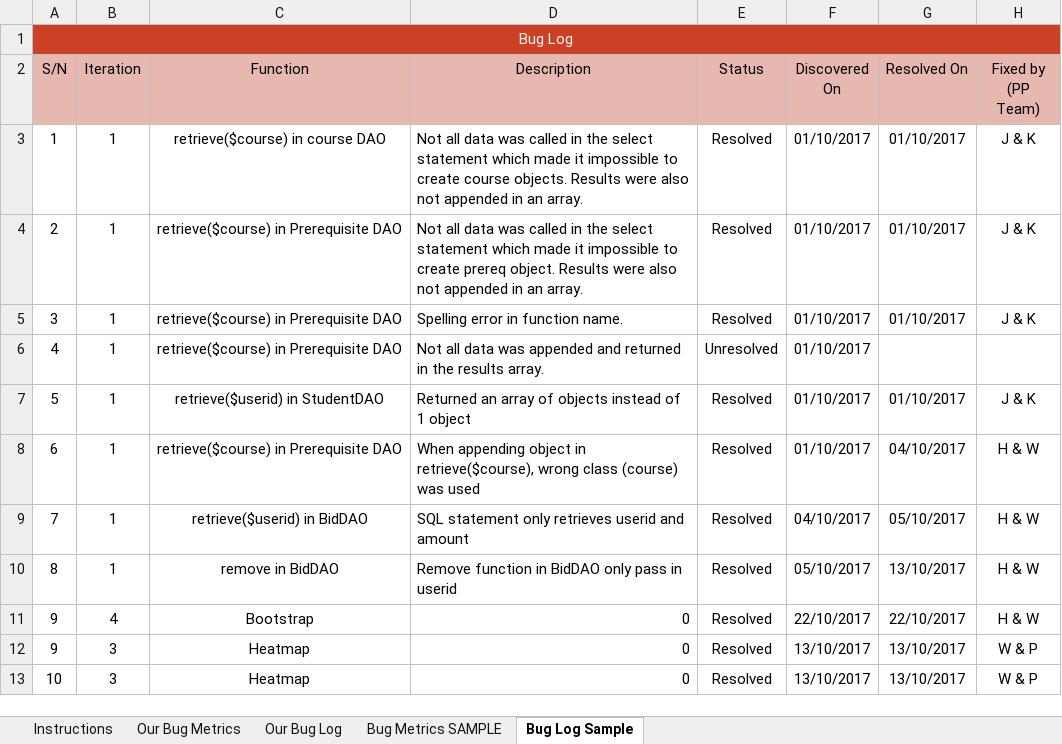
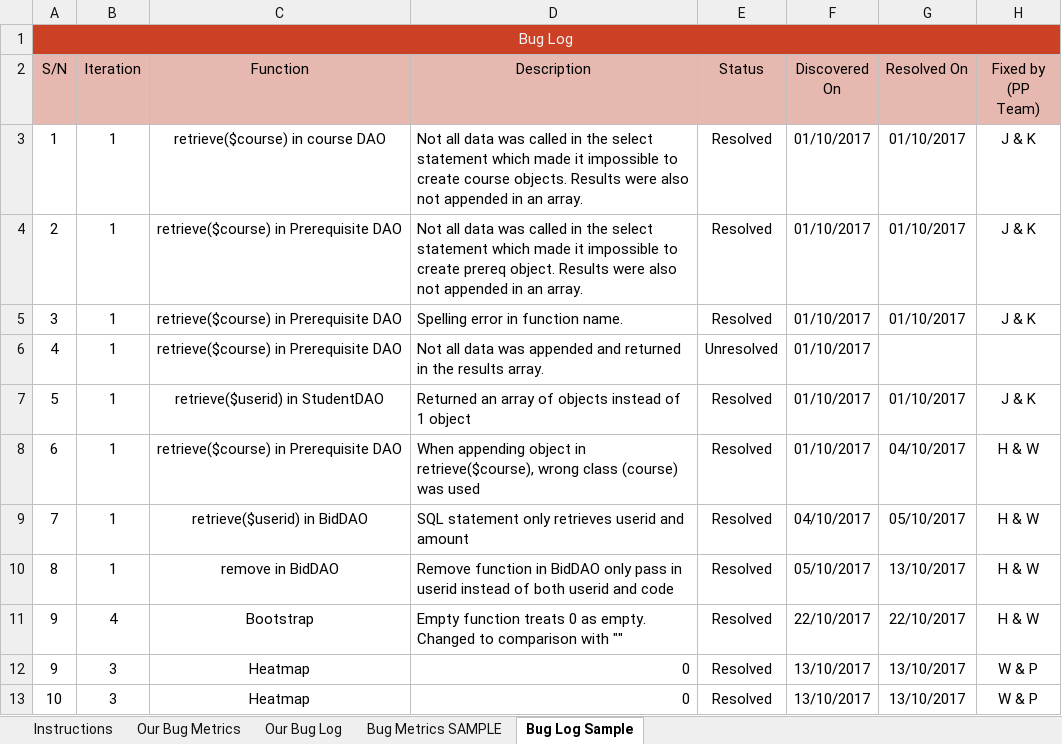
Before and after one commit to one-ice/IS212-Software-Project-Management, an Excel workbook: metrics/Bm.xlsx, sheet Bug Log Sample, drawn as a sheet; only a part is shown; values as stored, in another font and other column widths than the file's, no borders; conditional formats not drawn; the diff names each change by its address in the sheet, - before the commit and + after, or states it on an @@ line.

```diff
--- a/metrics/Bm.xlsx (sheet Bug Log Sample)
+++ b/metrics/Bm.xlsx (sheet Bug Log Sample)
-D10 (Description): …in userid
+D10 (Description): …in userid instead of both userid and code
-D11 (Description): 0
+D11 (Description): Empty function treats 0 as empty. Changed to comparison with ""
```
Also changed, not shown: sheet Our Bug Log, sheet Our Bug Metrics.
